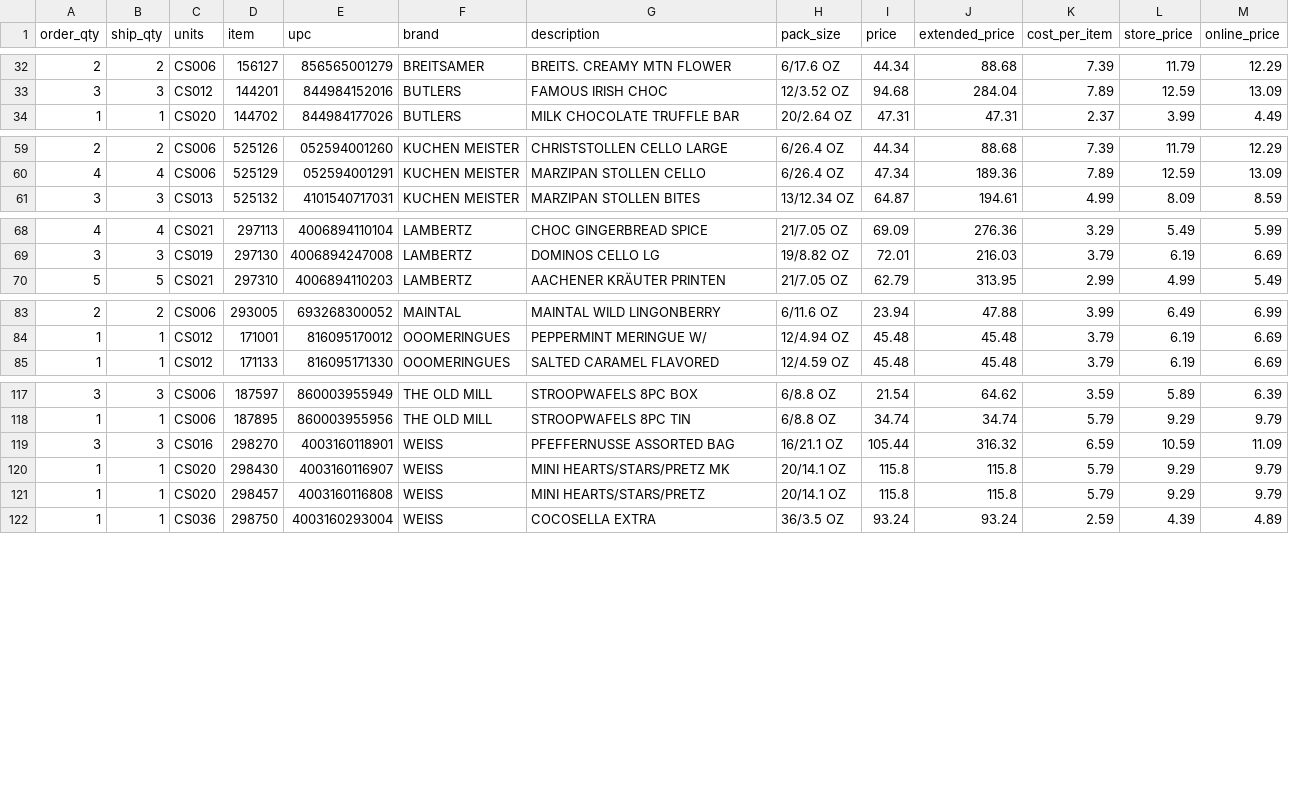
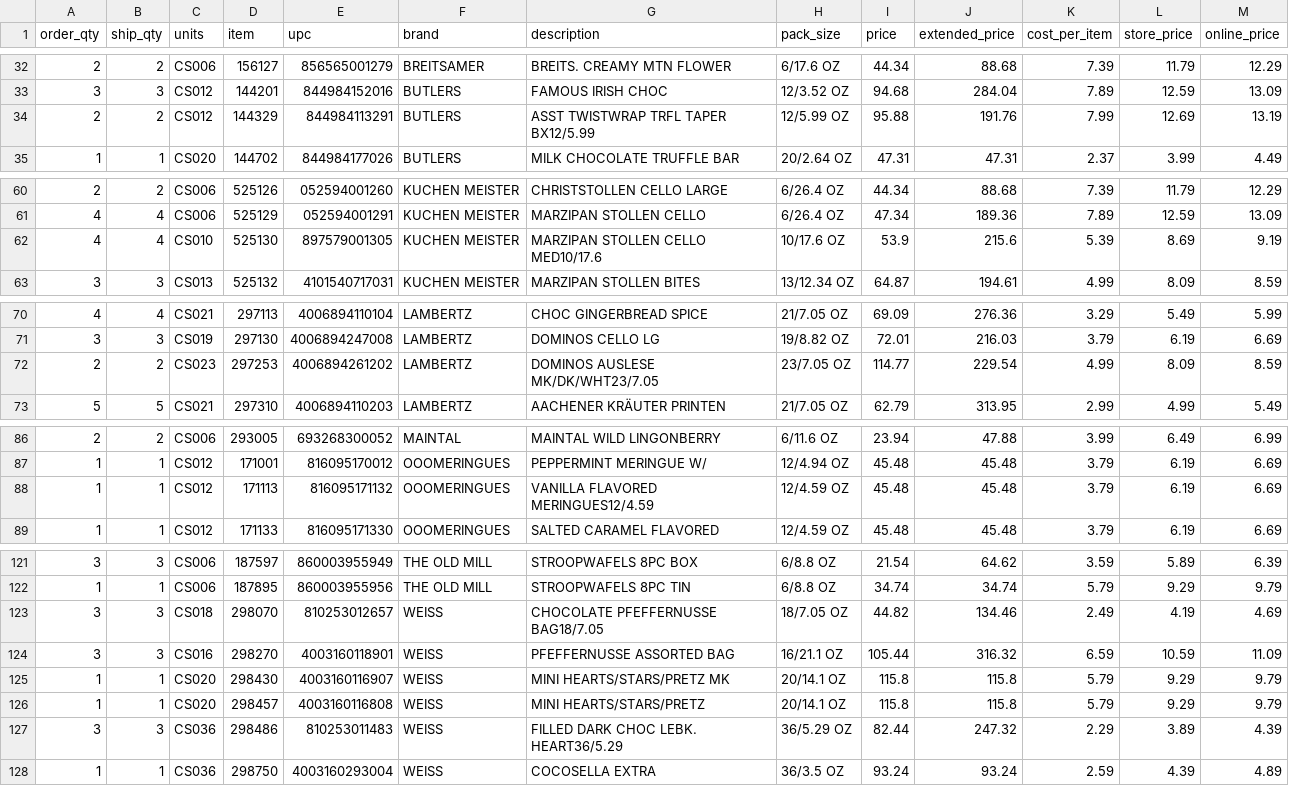
Before and after one commit to PentaxXD/PentaxXD, a CSV file: data/items_all.csv, drawn as a sheet; only a part is shown, gaps mark what is left out; the diff covers the shown part only; the diff names each change by its address in the sheet, - before the commit and + after, or states it on an @@ line.

```diff
--- a/data/items_all.csv
+++ b/data/items_all.csv
+row 34: 2 | 2 | CS012 | 144329 | 844984113291 | BUTLERS | ASST TWISTWRAP TRFL TAPER BX12/5.99 | 12/5.99 OZ | 95.88 | 191.76 | 7.99 | 12.69 | 13.19
+row 62: 4 | 4 | CS010 | 525130 | 897579001305 | KUCHEN MEISTER | MARZIPAN STOLLEN CELLO MED10/17.6 | 10/17.6 OZ | 53.9 | 215.6 | 5.39 | 8.69 | 9.19
+row 72: 2 | 2 | CS023 | 297253 | 4006894261202 | LAMBERTZ | DOMINOS AUSLESE MK/DK/WHT23/7.05 | 23/7.05 OZ | 114.77 | 229.54 | 4.99 | 8.09 | 8.59
+row 88: 1 | 1 | CS012 | 171113 | 816095171132 | OOOMERINGUES | VANILLA FLAVORED MERINGUES12/4.59 | 12/4.59 OZ | 45.48 | 45.48 | 3.79 | 6.19 | 6.69
+row 123: 3 | 3 | CS018 | 298070 | 810253012657 | WEISS | CHOCOLATE PFEFFERNUSSE BAG18/7.05 | 18/7.05 OZ | 44.82 | 134.46 | 2.49 | 4.19 | 4.69
+row 127: 3 | 3 | CS036 | 298486 | 810253011483 | WEISS | FILLED DARK CHOC LEBK. HEART36/5.29 | 36/5.29 OZ | 82.44 | 247.32 | 2.29 | 3.89 | 4.39
```
Also changed, not shown: 1 added row elsewhere in this file, 1 other file.
